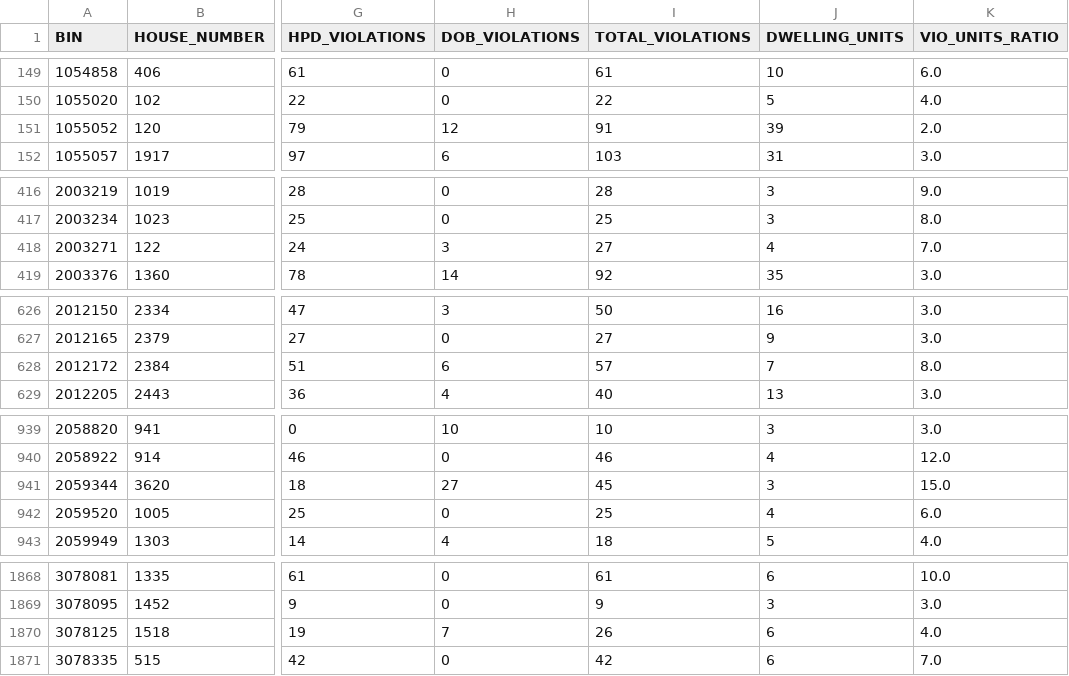
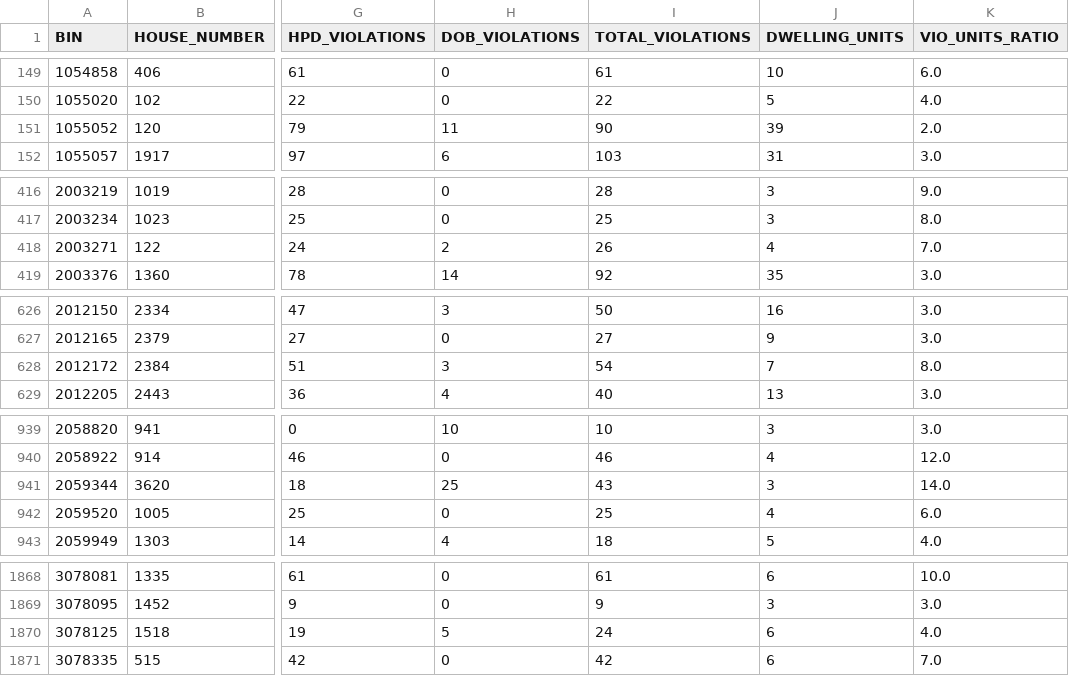
Before and after one commit to NYCDOB/LL104, a CSV file: data/LL104_details.csv, drawn as a sheet; only a part is shown, gaps mark what is left out; the diff covers the shown part only; the diff names each change by its address in the sheet, - before the commit and + after, or states it on an @@ line.

```diff
--- a/data/LL104_details.csv
+++ b/data/LL104_details.csv
-H151 (DOB_VIOLATIONS): 12
+H151 (DOB_VIOLATIONS): 11
-I151 (TOTAL_VIOLATIONS): 91
+I151 (TOTAL_VIOLATIONS): 90
-H418 (DOB_VIOLATIONS): 3
+H418 (DOB_VIOLATIONS): 2
-I418 (TOTAL_VIOLATIONS): 27
+I418 (TOTAL_VIOLATIONS): 26
-H628 (DOB_VIOLATIONS): 6
+H628 (DOB_VIOLATIONS): 3
-I628 (TOTAL_VIOLATIONS): 57
+I628 (TOTAL_VIOLATIONS): 54
-H941 (DOB_VIOLATIONS): 27
+H941 (DOB_VIOLATIONS): 25
-I941 (TOTAL_VIOLATIONS): 45
+I941 (TOTAL_VIOLATIONS): 43
-K941 (VIO_UNITS_RATIO): 15.0
+K941 (VIO_UNITS_RATIO): 14.0
-H1870 (DOB_VIOLATIONS): 7
+H1870 (DOB_VIOLATIONS): 5
-I1870 (TOTAL_VIOLATIONS): 26
+I1870 (TOTAL_VIOLATIONS): 24
```
Also changed, not shown: 2 edited cells elsewhere in this file, 1 other file.
